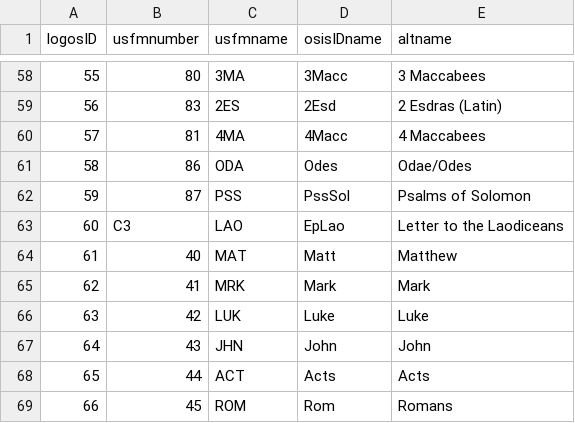
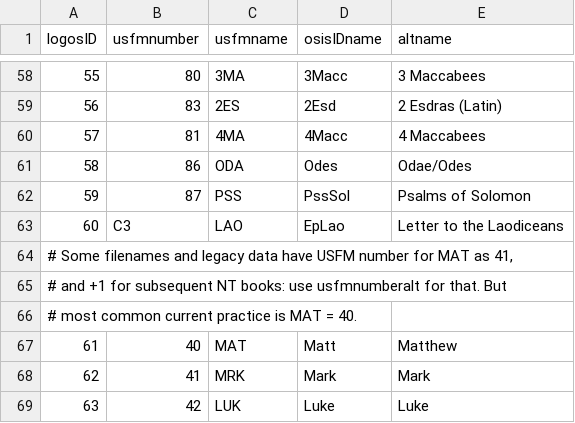
Before and after one commit to Clear-Bible/Biblelib, a TSV file: biblelib/books/books.tsv, drawn as a sheet; only a part is shown, gaps mark what is left out; the shorter side is filled out with more unchanged rows; the diff covers the shown part only; the diff names each change by its address in the sheet, - before the commit and + after, or states it on an @@ line.

```diff
--- a/biblelib/books/books.tsv
+++ b/biblelib/books/books.tsv
+row 64: # Some filenames and legacy data have USFM number for MAT as 41,
+row 65: # and +1 for subsequent NT books: use usfmnumberalt for that. But
+row 66: # most common current practice is MAT = 40.
```
Also changed, not shown: 20 added rows elsewhere in this file, 1 other file.
